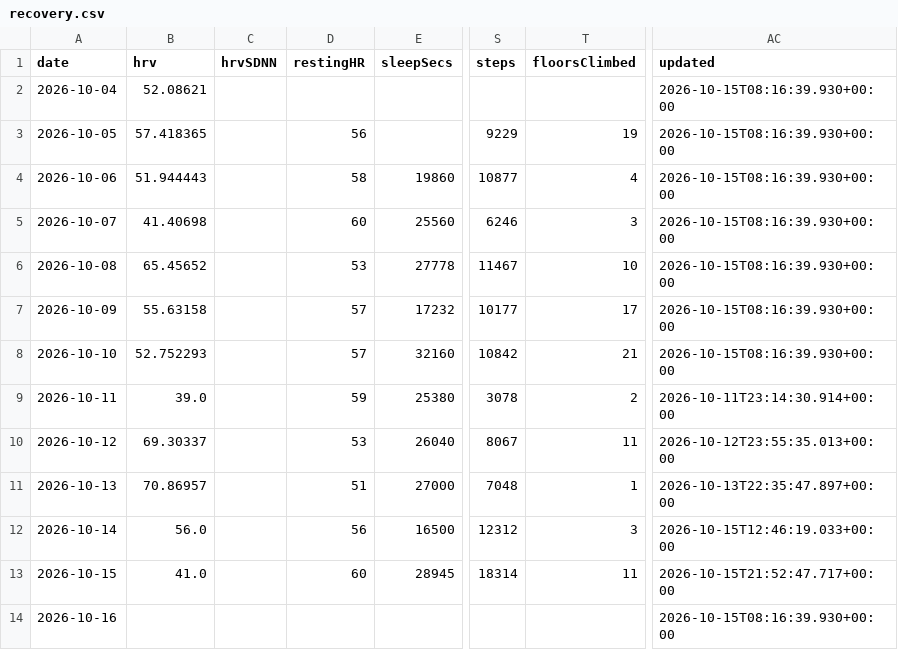
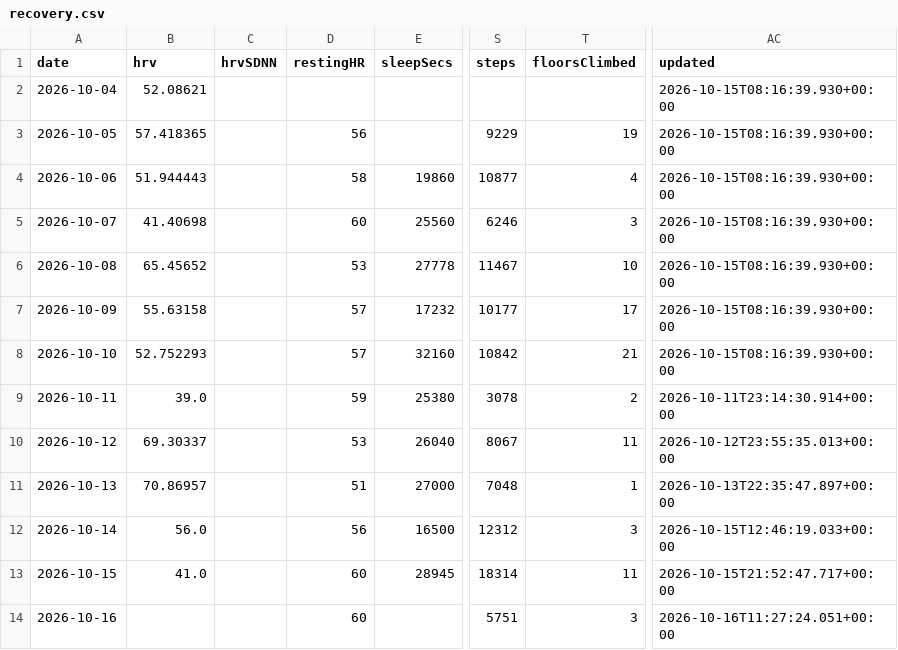
Before and after one commit to CarpetoX/garmin-recovery, a CSV file: recovery.csv, drawn as a sheet; only a part is shown, gaps mark what is left out; the diff names each change by its address in the sheet, - before the commit and + after, or states it on an @@ line.

```diff
--- a/recovery.csv
+++ b/recovery.csv
-D14 (restingHR): (empty)
+D14 (restingHR): 60
-S14 (steps): (empty)
+S14 (steps): 5751
-T14 (floorsClimbed): (empty)
+T14 (floorsClimbed): 3
-AC14 (updated): 2026-10-15T08:16:39.930+00:00
+AC14 (updated): 2026-10-16T11:27:24.051+00:00
```
Also changed, not shown: 3 other files.
